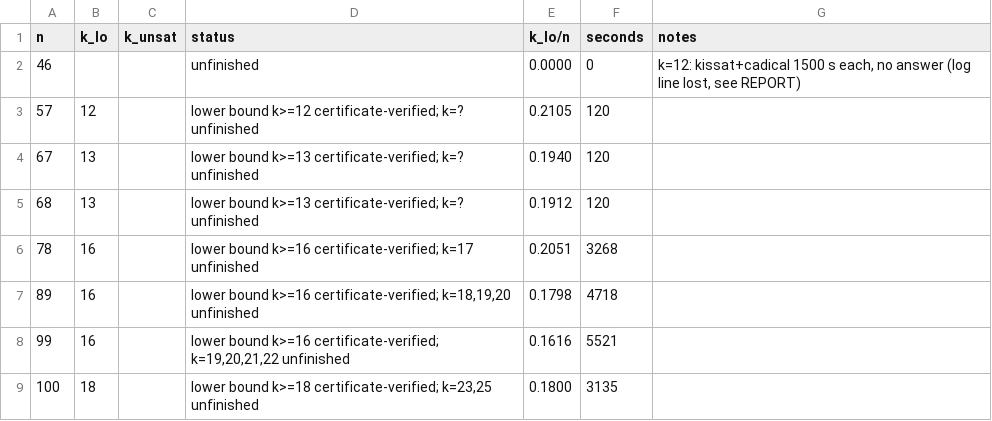
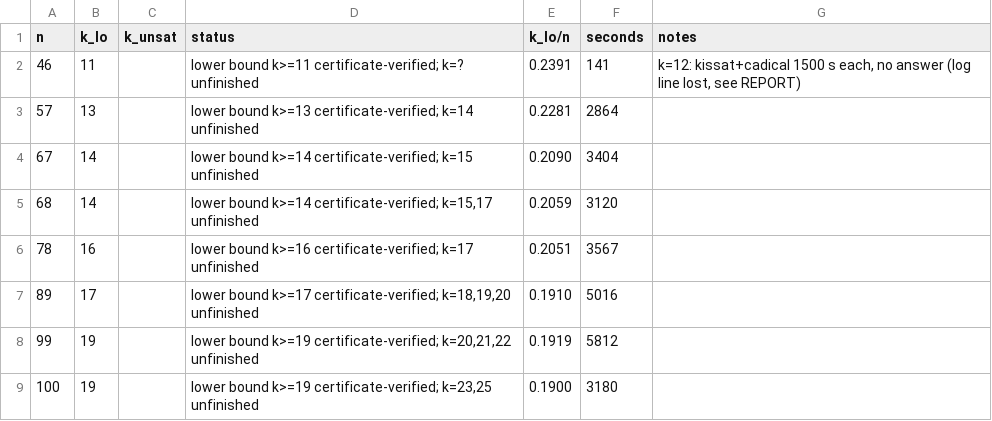
Before and after one commit to CuteSurtr/erdos-810-research, a TSV file: bruteforce/results/CYC/C7/table.tsv, drawn as a sheet.

Commit message:
CYC/C7: --sat probes, new lower bounds for 68, 89, 99, 100

```diff
--- a/bruteforce/results/CYC/C7/table.tsv
+++ b/bruteforce/results/CYC/C7/table.tsv
@@ -1,9 +1,9 @@
 n	k_lo	k_unsat	status	k_lo/n	seconds	notes
-46			unfinished	0.0000	0	k=12: kissat+cadical 1500 s each, no answer (log line lost, see REPORT)
-57	12		lower bound k>=12 certificate-verified; k=? unfinished	0.2105	120	
-67	13		lower bound k>=13 certificate-verified; k=? unfinished	0.1940	120	
-68	13		lower bound k>=13 certificate-verified; k=? unfinished	0.1912	120	
-78	16		lower bound k>=16 certificate-verified; k=17 unfinished	0.2051	3268	
-89	16		lower bound k>=16 certificate-verified; k=18,19,20 unfinished	0.1798	4718	
-99	16		lower bound k>=16 certificate-verified; k=19,20,21,22 unfinished	0.1616	5521	
-100	18		lower bound k>=18 certificate-verified; k=23,25 unfinished	0.1800	3135	
+46	11		lower bound k>=11 certificate-verified; k=? unfinished	0.2391	141	k=12: kissat+cadical 1500 s each, no answer (log line lost, see REPORT)
+57	13		lower bound k>=13 certificate-verified; k=14 unfinished	0.2281	2864	
+67	14		lower bound k>=14 certificate-verified; k=15 unfinished	0.2090	3404	
+68	14		lower bound k>=14 certificate-verified; k=15,17 unfinished	0.2059	3120	
+78	16		lower bound k>=16 certificate-verified; k=17 unfinished	0.2051	3567	
+89	17		lower bound k>=17 certificate-verified; k=18,19,20 unfinished	0.1910	5016	
+99	19		lower bound k>=19 certificate-verified; k=20,21,22 unfinished	0.1919	5812	
+100	19		lower bound k>=19 certificate-verified; k=23,25 unfinished	0.1900	3180	
```
Also changed, not shown: 7 other files.
